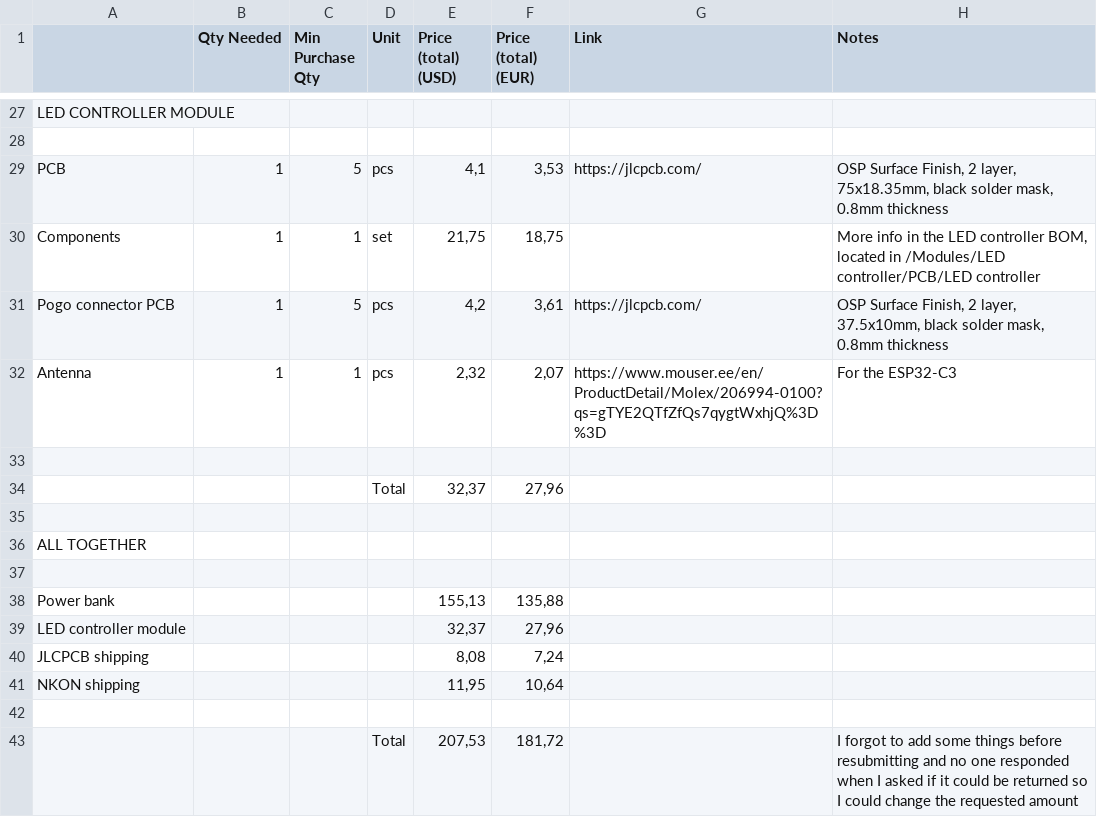
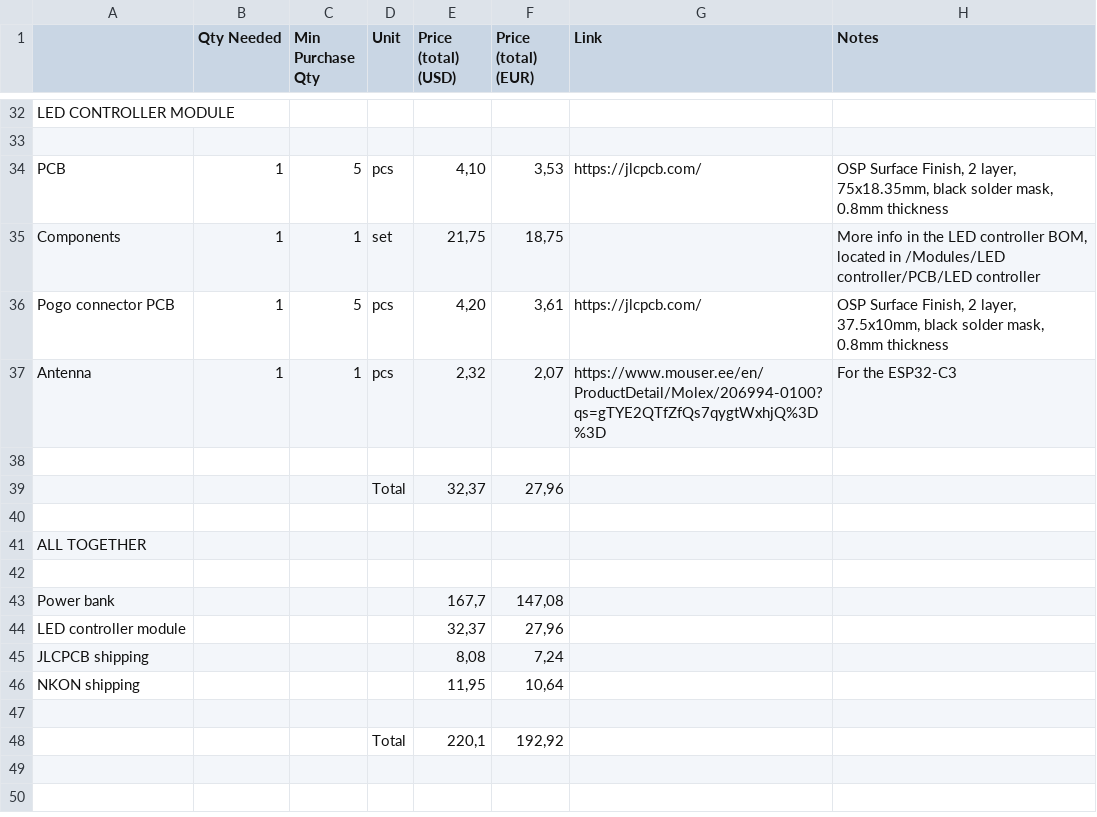
Before and after one commit to marksdude/Pikne, a CSV file: BOM.csv, drawn as a sheet; only a part is shown, gaps mark what is left out; the diff covers the shown part only.

```diff
--- a/BOM.csv
+++ b/BOM.csv
@@ -28,5 +33,5 @@ LED CONTROLLER MODULE,,,,,,,
 ,,,,,,,
-PCB,1,5,pcs,"4,1","3,53",https://jlcpcb.com/,"OSP Surface Finish, 2 layer, 75x18.35mm, black solder mask, 0.8mm thickness"
+PCB,1,5,pcs,"4,10","3,53",https://jlcpcb.com/,"OSP Surface Finish, 2 layer, 75x18.35mm, black solder mask, 0.8mm thickness"
 Components,1,1,set,"21,75","18,75",,"More info in the LED controller BOM, located in /Modules/LED controller/PCB/LED controller"
-Pogo connector PCB,1,5,pcs,"4,2","3,61",https://jlcpcb.com/,"OSP Surface Finish, 2 layer, 37.5x10mm, black solder mask, 0.8mm thickness"
+Pogo connector PCB,1,5,pcs,"4,20","3,61",https://jlcpcb.com/,"OSP Surface Finish, 2 layer, 37.5x10mm, black solder mask, 0.8mm thickness"
 Antenna,1,1,pcs,"2,32","2,07",https://www.mouser.ee/en/ProductDetail/Molex/206994-0100?qs=gTYE2QTfZfQs7qygtWxhjQ%3D%3D,For the ESP32-C3
@@ -37,3 +42,3 @@ ALL TOGETHER,,,,,,,
 ,,,,,,,
-Power bank,,,,"155,13","135,88",,
+Power bank,,,,"167,7","147,08",,
 LED controller module,,,,"32,37","27,96",,
@@ -42,2 +47,2 @@ NKON shipping,,,,"11,95","10,64",,
 ,,,,,,,
-,,,Total,"207,53","181,72",,I forgot to add some things before resubmitting and no one responded when I asked if it could be returned so I could change the requested amount
+,,,Total,"220,1","192,92",,
```
Also changed, not shown: 6 added rows, 1 removed row and 13 edited cells elsewhere in this file.
